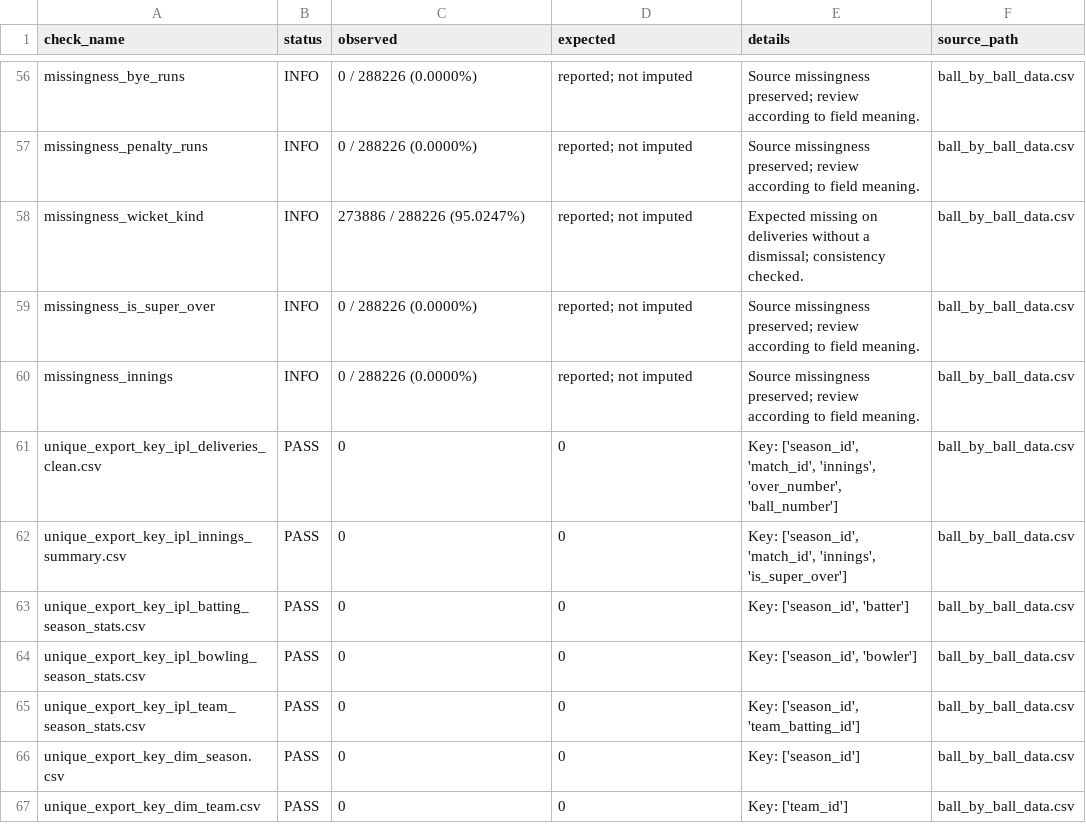
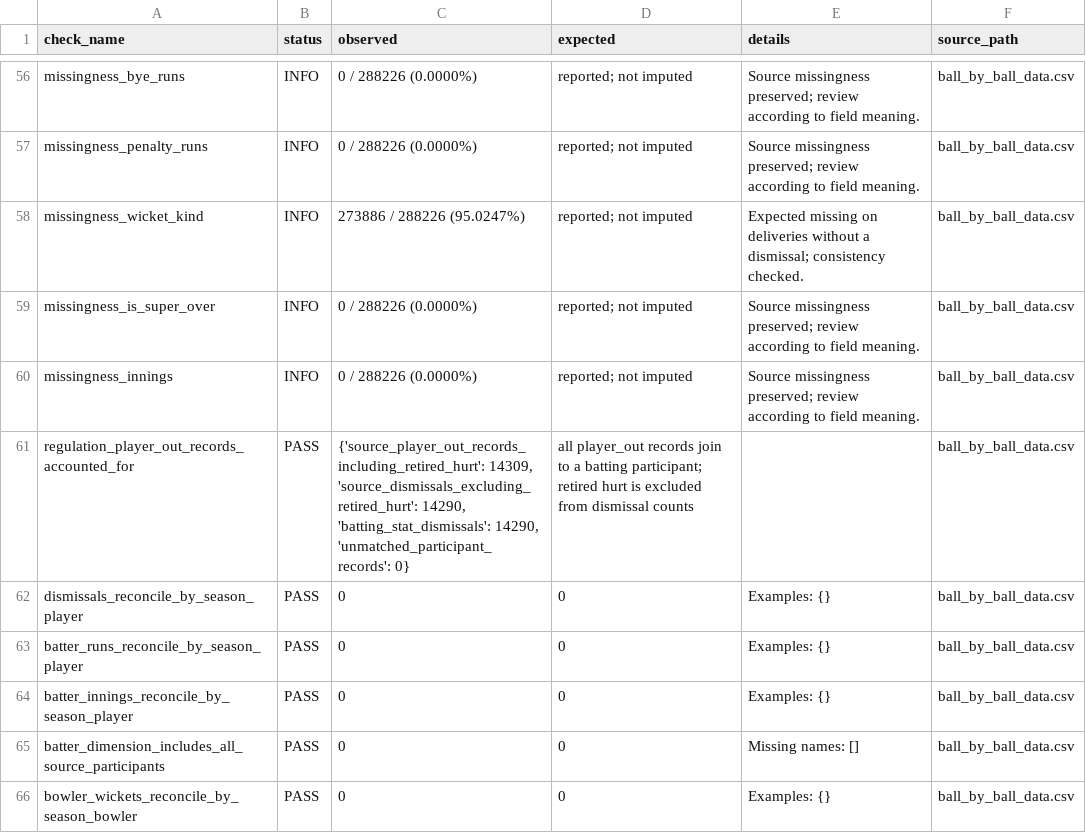
Before and after one commit to Srihithavss-coding/IPL-2008-2026-data-exploratory-data-analysis, a CSV file: outputs/powerbi/data_quality_report.csv, drawn as a sheet; only a part is shown, gaps mark what is left out; the shorter side is filled out with more unchanged rows; the diff covers the shown part only; the diff names each change by its address in the sheet, - before the commit and + after, or states it on an @@ line.

Commit message:
Improved power bi readiness files

```diff
--- a/outputs/powerbi/data_quality_report.csv
+++ b/outputs/powerbi/data_quality_report.csv
+row 61: regulation_player_out_records_accounted_for | PASS | {'source_player_out_records_including_retired_hurt': 14309, 'source_dismissals_excluding_retired_hurt': 14290, 'batting_stat_dismissals': 14290, 'unmatched_participant_records': 0} | all player_out records join to a batting participant; retired hurt is excluded from dismissal counts |  | ball_by_ball_data.csv
+row 62: dismissals_reconcile_by_season_player | PASS | 0 | 0 | Examples: {} | ball_by_ball_data.csv
+row 63: batter_runs_reconcile_by_season_player | PASS | 0 | 0 | Examples: {} | ball_by_ball_data.csv
+row 64: batter_innings_reconcile_by_season_player | PASS | 0 | 0 | Examples: {} | ball_by_ball_data.csv
+row 65: batter_dimension_includes_all_source_participants | PASS | 0 | 0 | Missing names: [] | ball_by_ball_data.csv
+row 66: bowler_wickets_reconcile_by_season_bowler | PASS | 0 | 0 | Examples: {} | ball_by_ball_data.csv
```
Also changed, not shown: 16 added rows and 4 edited cells elsewhere in this file, outputs/powerbi/dim_batter.csv, outputs/powerbi/ipl_batting_season_stats.csv, 6 other files.
